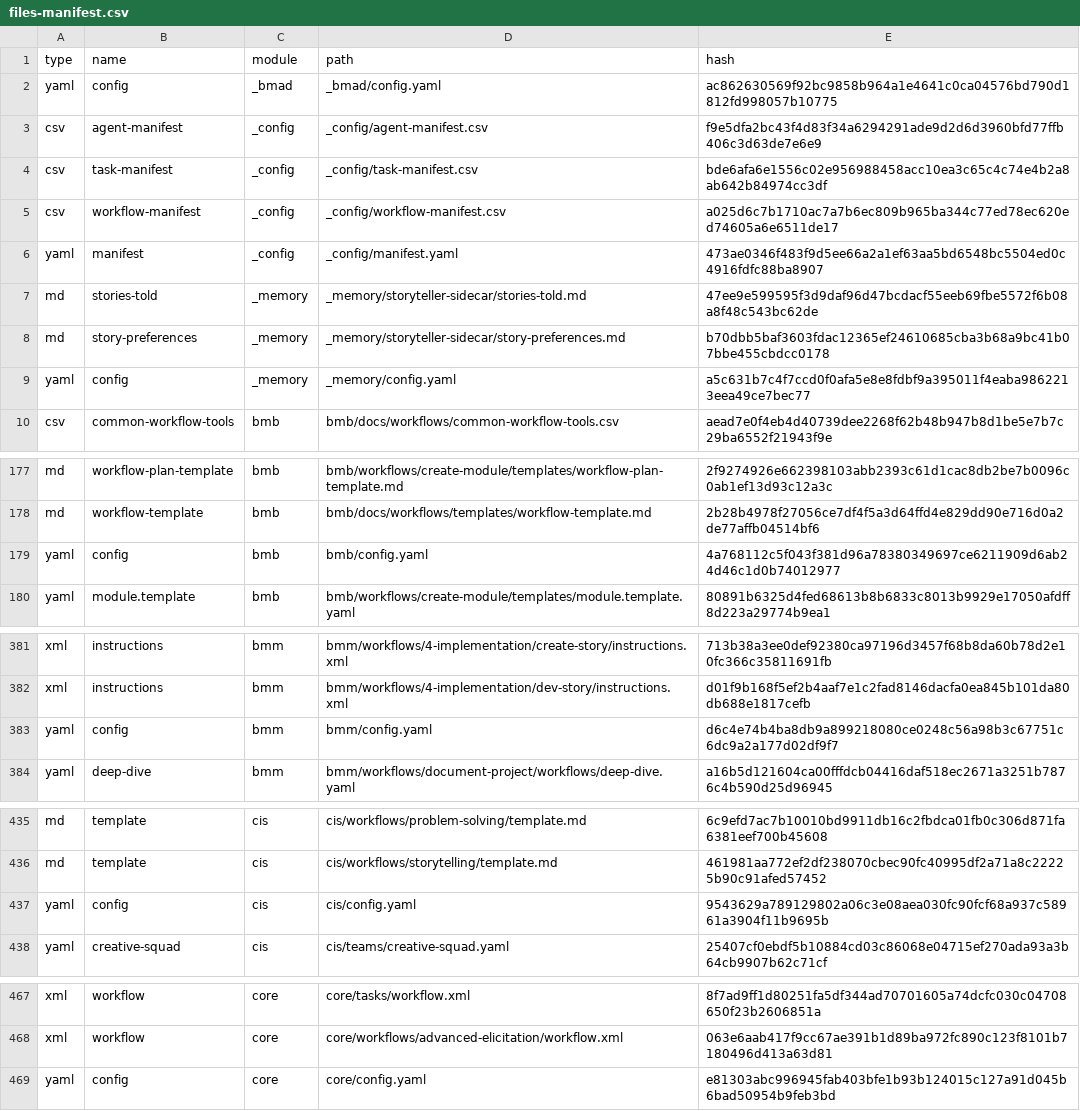
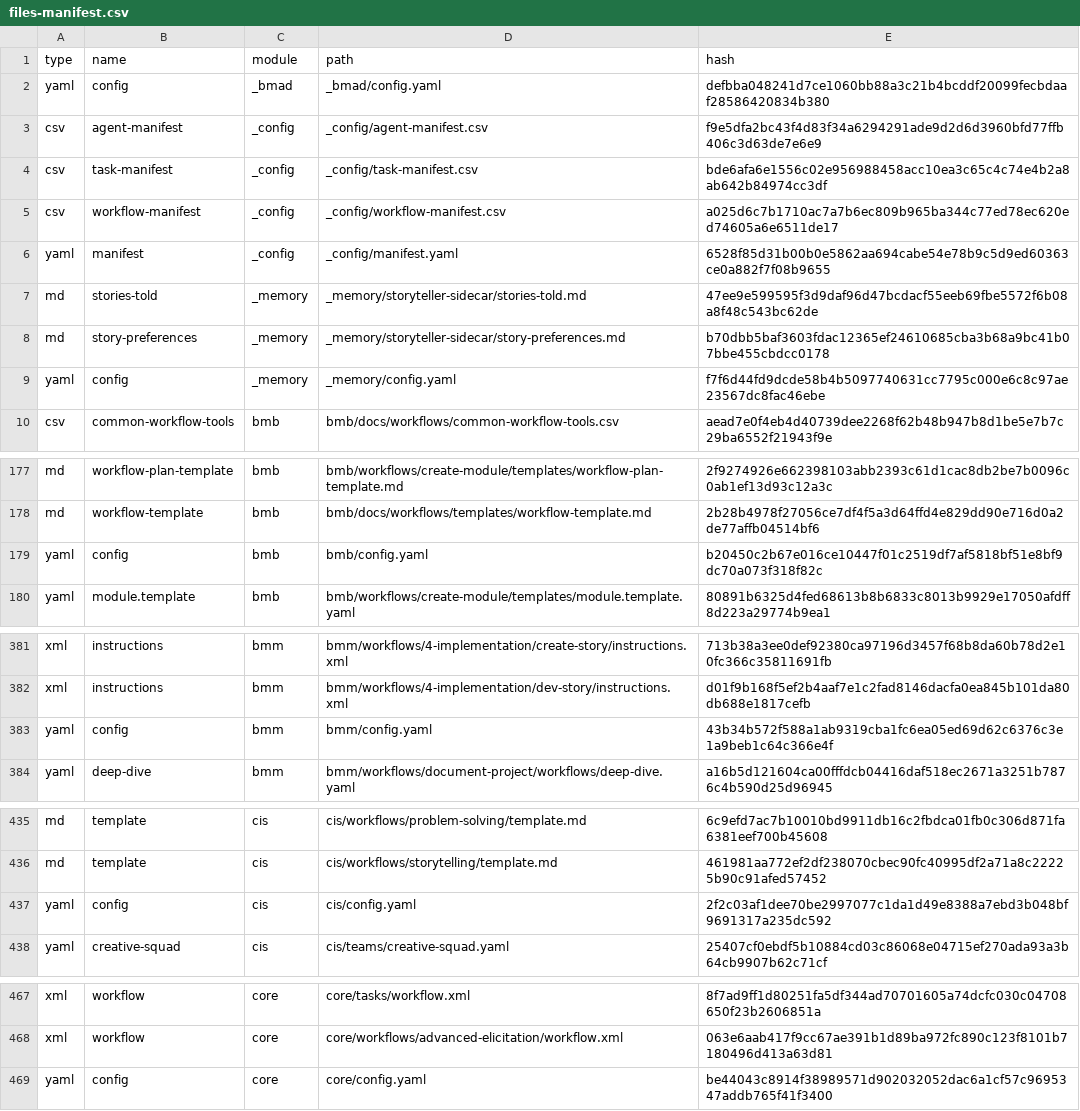
Before and after one commit to julianobarbosa/zsh, a CSV file: _bmad/_config/files-manifest.csv, drawn as a sheet; only a part is shown, gaps mark what is left out.

Commit message:
feat(bmad): updated 22

```diff
--- a/_bmad/_config/files-manifest.csv
+++ b/_bmad/_config/files-manifest.csv
@@ -1,3 +1,3 @@
 type,name,module,path,hash
-"yaml","config","_bmad","_bmad/config.yaml","ac862630569f92bc9858b964a1e4641c0ca04576bd790d1812fd998057b10775"
+"yaml","config","_bmad","_bmad/config.yaml","defbba048241d7ce1060bb88a3c21b4bcddf20099fecbdaaf28586420834b380"
 "csv","agent-manifest","_config","_config/agent-manifest.csv","f9e5dfa2bc43f4d83f34a6294291ade9d2d6d3960bfd77ffb406c3d63de7e6e9"
@@ -5,6 +5,6 @@ type,name,module,path,hash
 "csv","workflow-manifest","_config","_config/workflow-manifest.csv","a025d6c7b1710ac7a7b6ec809b965ba344c77ed78ec620ed74605a6e6511de17"
-"yaml","manifest","_config","_config/manifest.yaml","473ae0346f483f9d5ee66a2a1ef63aa5bd6548bc5504ed0c4916fdfc88ba8907"
+"yaml","manifest","_config","_config/manifest.yaml","6528f85d31b00b0e5862aa694cabe54e78b9c5d9ed60363ce0a882f7f08b9655"
 "md","stories-told","_memory","_memory/storyteller-sidecar/stories-told.md","47ee9e599595f3d9daf96d47bcdacf55eeb69fbe5572f6b08a8f48c543bc62de"
 "md","story-preferences","_memory","_memory/storyteller-sidecar/story-preferences.md","b70dbb5baf3603fdac12365ef24610685cba3b68a9bc41b07bbe455cbdcc0178"
-"yaml","config","_memory","_memory/config.yaml","a5c631b7c4f7ccd0f0afa5e8e8fdbf9a395011f4eaba9862213eea49ce7bec77"
+"yaml","config","_memory","_memory/config.yaml","f7f6d44fd9dcde58b4b5097740631cc7795c000e6c8c97ae23567dc8fac46ebe"
 "csv","common-workflow-tools","bmb","bmb/docs/workflows/common-workflow-tools.csv","aead7e0f4eb4d40739dee2268f62b48b947b8d1be5e7b7c29ba6552f21943f9e"
@@ -178,3 +178,3 @@ type,name,module,path,hash
 "md","workflow-template","bmb","bmb/docs/workflows/templates/workflow-template.md","2b28b4978f27056ce7df4f5a3d64ffd4e829dd90e716d0a2de77affb04514bf6"
-"yaml","config","bmb","bmb/config.yaml","4a768112c5f043f381d96a78380349697ce6211909d6ab24d46c1d0b74012977"
+"yaml","config","bmb","bmb/config.yaml","b20450c2b67e016ce10447f01c2519df7af5818bf51e8bf9dc70a073f318f82c"
 "yaml","module.template","bmb","bmb/workflows/create-module/templates/module.template.yaml","80891b6325d4fed68613b8b6833c8013b9929e17050afdff8d223a29774b9ea1"
@@ -382,3 +382,3 @@ type,name,module,path,hash
 "xml","instructions","bmm","bmm/workflows/4-implementation/dev-story/instructions.xml","d01f9b168f5ef2b4aaf7e1c2fad8146dacfa0ea845b101da80db688e1817cefb"
-"yaml","config","bmm","bmm/config.yaml","d6c4e74b4ba8db9a899218080ce0248c56a98b3c67751c6dc9a2a177d02df9f7"
+"yaml","config","bmm","bmm/config.yaml","43b34b572f588a1ab9319cba1fc6ea05ed69d62c6376c3e1a9beb1c64c366e4f"
 "yaml","deep-dive","bmm","bmm/workflows/document-project/workflows/deep-dive.yaml","a16b5d121604ca00fffdcb04416daf518ec2671a3251b7876c4b590d25d96945"
@@ -436,3 +436,3 @@ type,name,module,path,hash
 "md","template","cis","cis/workflows/storytelling/template.md","461981aa772ef2df238070cbec90fc40995df2a71a8c22225b90c91afed57452"
-"yaml","config","cis","cis/config.yaml","9543629a789129802a06c3e08aea030fc90fcf68a937c58961a3904f11b9695b"
+"yaml","config","cis","cis/config.yaml","2f2c03af1dee70be2997077c1da1d49e8388a7ebd3b048bf9691317a235dc592"
 "yaml","creative-squad","cis","cis/teams/creative-squad.yaml","25407cf0ebdf5b10884cd03c86068e04715ef270ada93a3b64cb9907b62c71cf"
@@ -468,2 +468,2 @@ type,name,module,path,hash
 "xml","workflow","core","core/workflows/advanced-elicitation/workflow.xml","063e6aab417f9cc67ae391b1d89ba972fc890c123f8101b7180496d413a63d81"
-"yaml","config","core","core/config.yaml","e81303abc996945fab403bfe1b93b124015c127a91d045b6bad50954b9feb3bd"
+"yaml","config","core","core/config.yaml","be44043c8914f38989571d902032052dac6a1cf57c9695347addb765f41f3400"
```
Also changed, not shown: 14 other files.
